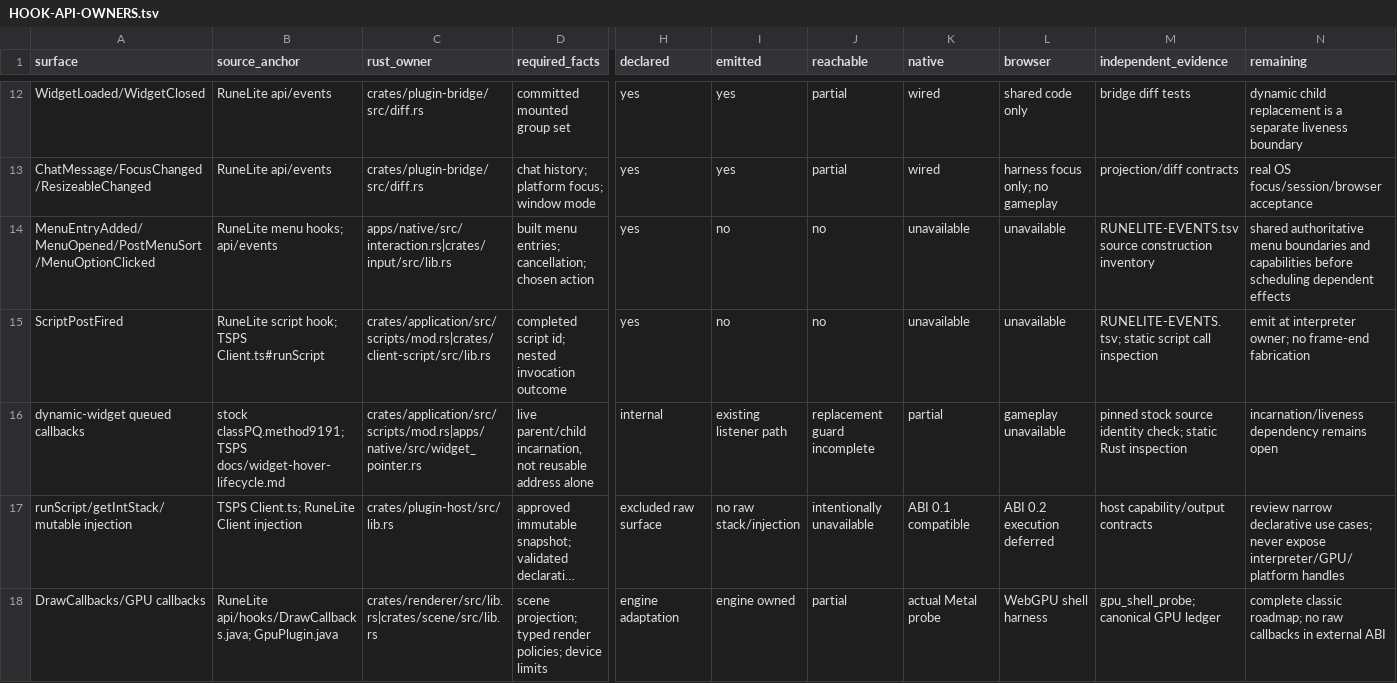
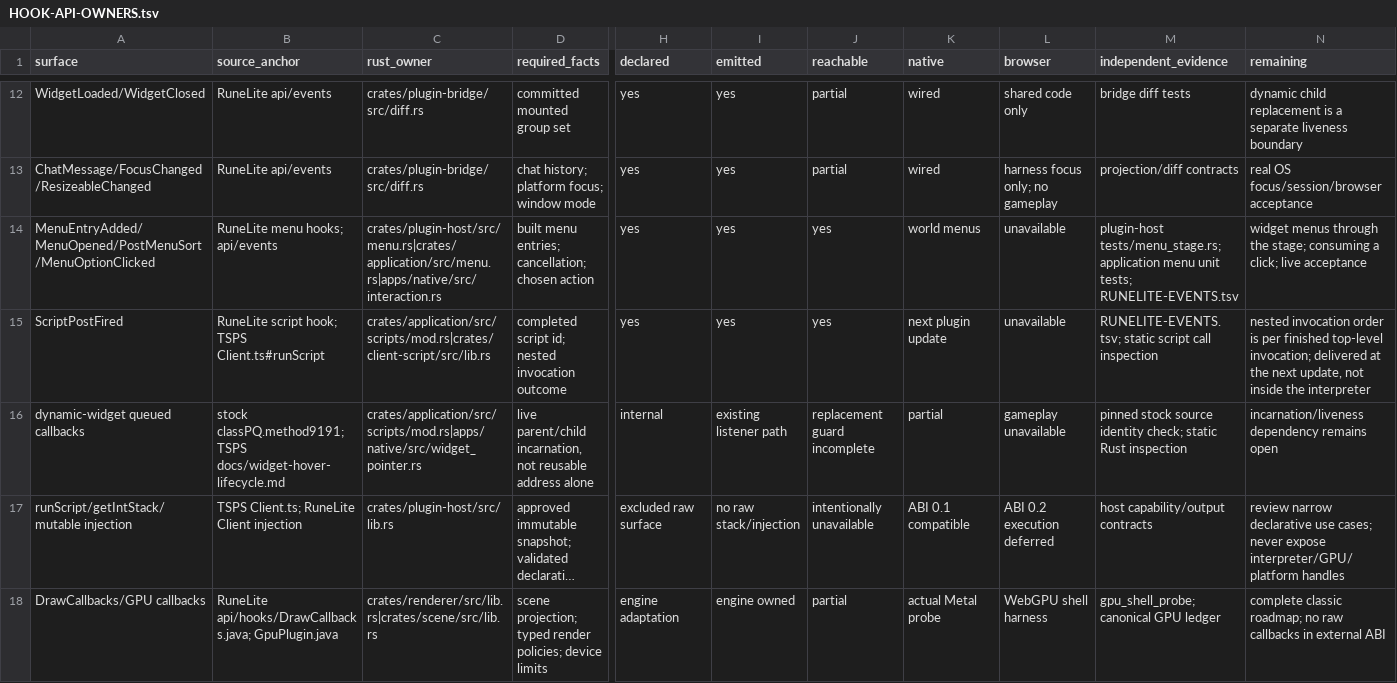
Before and after one commit to Neosback/rustclient, a TSV file: docs/reference/builtin-plugins/HOOK-API-OWNERS.tsv, drawn as a sheet; only a part is shown, gaps mark what is left out; long unchanged cells end in …; the diff names each change by its address in the sheet, - before the commit and + after, or states it on an @@ line.

```diff
--- a/docs/reference/builtin-plugins/HOOK-API-OWNERS.tsv
+++ b/docs/reference/builtin-plugins/HOOK-API-OWNERS.tsv
-C14 (rust_owner): apps/native/src/interaction.rs|crates/input/src/lib.rs
+C14 (rust_owner): crates/plugin-host/src/menu.rs|crates/application/src/menu.rs|apps/native/src/interaction.rs
-I14:I15 (emitted): no
+I14:I15 (emitted): yes
-J14:J15 (reachable): no
+J14:J15 (reachable): yes
-K14 (native): unavailable
+K14 (native): world menus
-M14 (independent_evidence): RUNELITE-EVENTS.tsv source construction inventory
+M14 (independent_evidence): plugin-host tests/menu_stage.rs; application menu unit tests; RUNELITE-EVENTS.tsv
-N14 (remaining): shared authoritative menu boundaries and capabilities before scheduling dependent effects
+N14 (remaining): widget menus through the stage; consuming a click; live acceptance
-K15 (native): unavailable
+K15 (native): next plugin update
-N15 (remaining): emit at interpreter owner; no frame-end fabrication
+N15 (remaining): nested invocation order is per finished top-level invocation; delivered at the next update, not inside the interpreter
```
Also changed, not shown: 4 other files.
